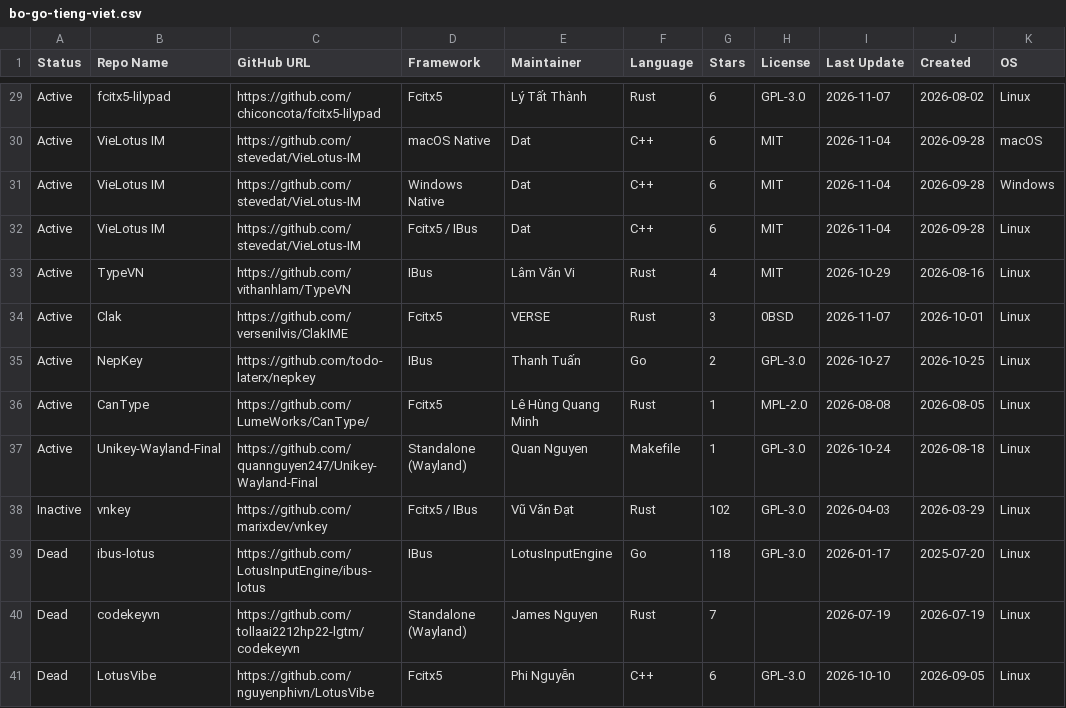
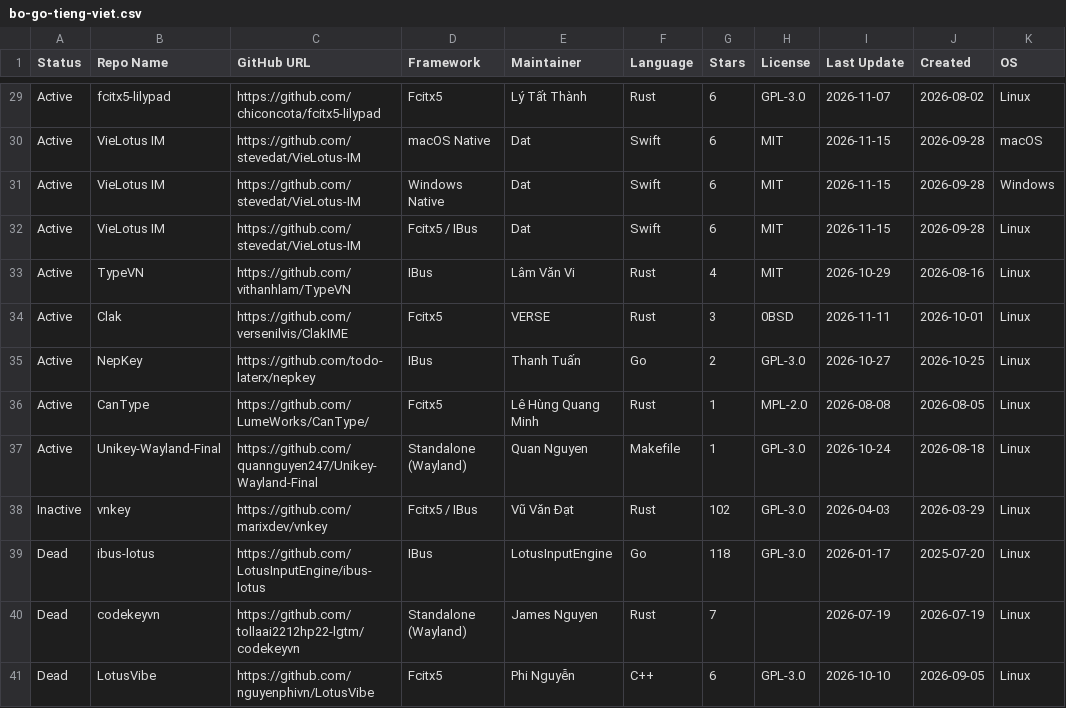
Before and after one commit to hthienloc/vietnamese-ime-tracker, a CSV file: bo-go-tieng-viet.csv, drawn as a sheet; only a part is shown, gaps mark what is left out; the diff covers the shown part only; the diff names each change by its address in the sheet, - before the commit and + after, or states it on an @@ line.

```diff
--- a/bo-go-tieng-viet.csv
+++ b/bo-go-tieng-viet.csv
-F30:F32 (Language): C++
+F30:F32 (Language): Swift
-I30:I32 (Last Update): 2026-11-04
+I30:I32 (Last Update): 2026-11-15
-I34 (Last Update): 2026-11-07
+I34 (Last Update): 2026-11-11
```
Also changed, not shown: 3 added rows, 3 removed rows and 28 edited cells elsewhere in this file, 2 other files.
